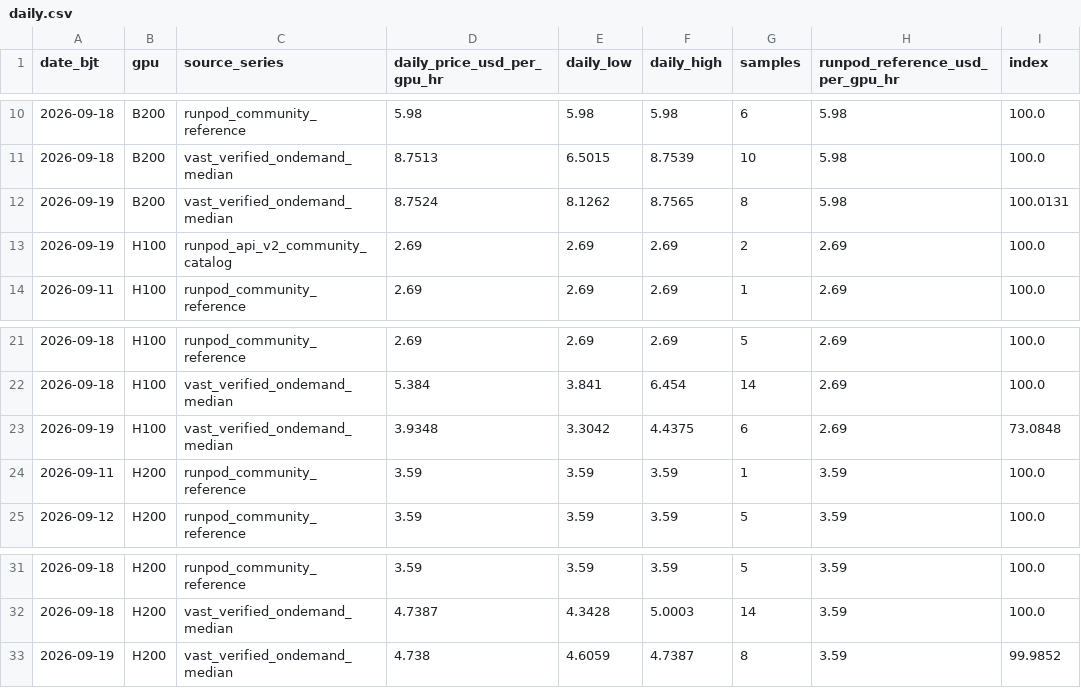
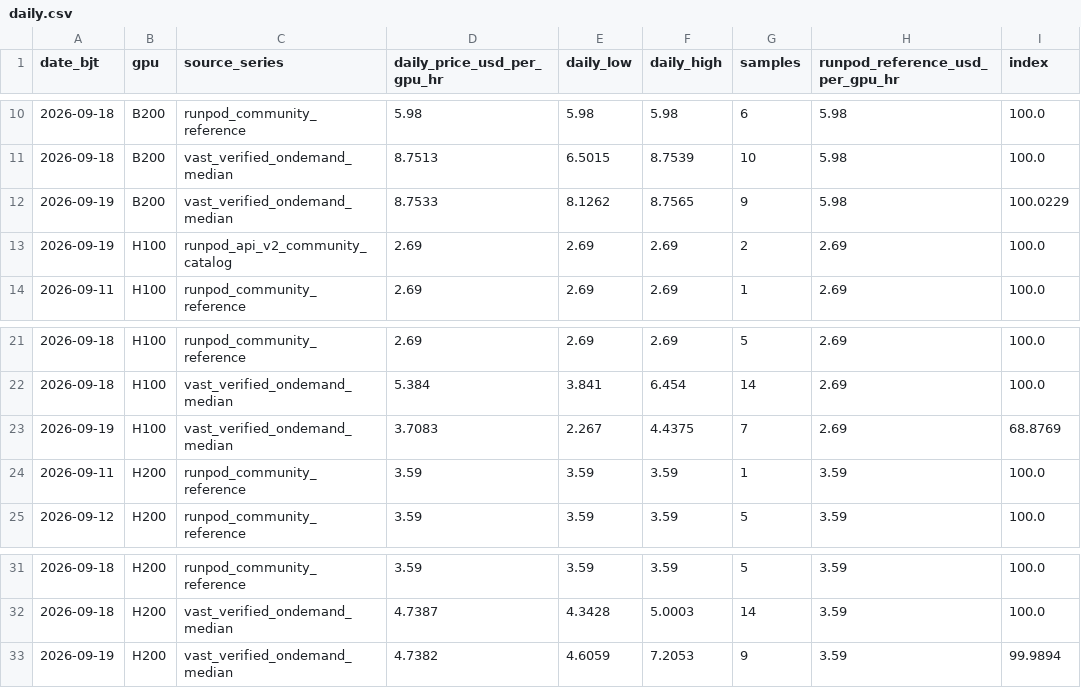
Before and after one commit to russell-home667/AI-bubble-monitor, a CSV file: data/ai_bubble/gpu_rental_prices/daily.csv, drawn as a sheet; only a part is shown, gaps mark what is left out; the diff names each change by its address in the sheet, - before the commit and + after, or states it on an @@ line.

```diff
--- a/data/ai_bubble/gpu_rental_prices/daily.csv
+++ b/data/ai_bubble/gpu_rental_prices/daily.csv
-D12 (daily_price_usd_per_gpu_hr): 8.7524
+D12 (daily_price_usd_per_gpu_hr): 8.7533
-G12 (samples): 8
+G12 (samples): 9
-I12 (index): 100.0131
+I12 (index): 100.0229
-D23 (daily_price_usd_per_gpu_hr): 3.9348
+D23 (daily_price_usd_per_gpu_hr): 3.7083
-E23 (daily_low): 3.3042
+E23 (daily_low): 2.267
-G23 (samples): 6
+G23 (samples): 7
-I23 (index): 73.0848
+I23 (index): 68.8769
-D33 (daily_price_usd_per_gpu_hr): 4.738
+D33 (daily_price_usd_per_gpu_hr): 4.7382
-F33 (daily_high): 4.7387
+F33 (daily_high): 7.2053
-G33 (samples): 8
+G33 (samples): 9
-I33 (index): 99.9852
+I33 (index): 99.9894
```
Also changed, not shown: data/ai_bubble/gpu_rental_prices/composite_daily.csv, data/ai_bubble/gpu_rental_prices/platform_daily.csv, 3 other files.
